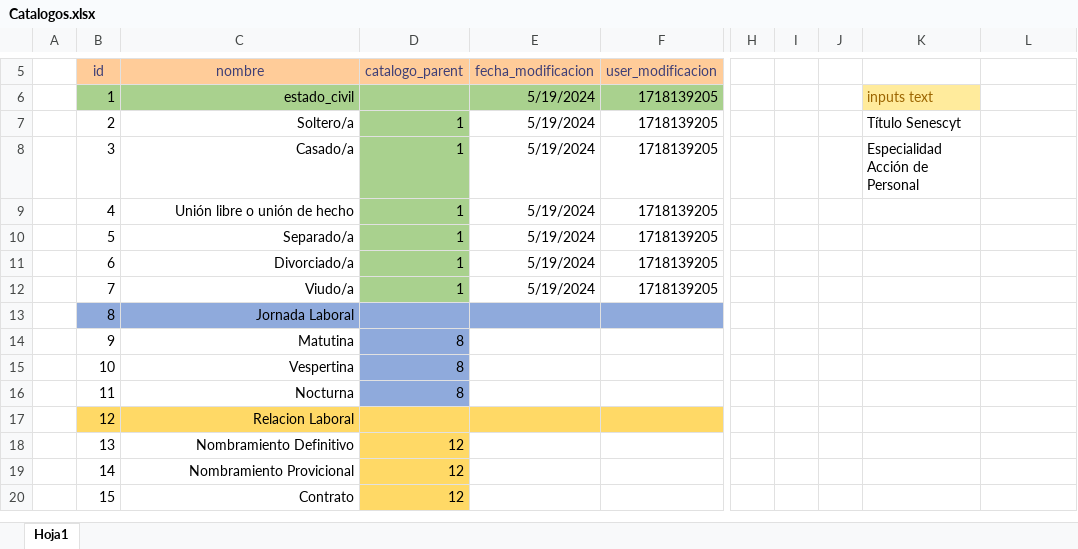
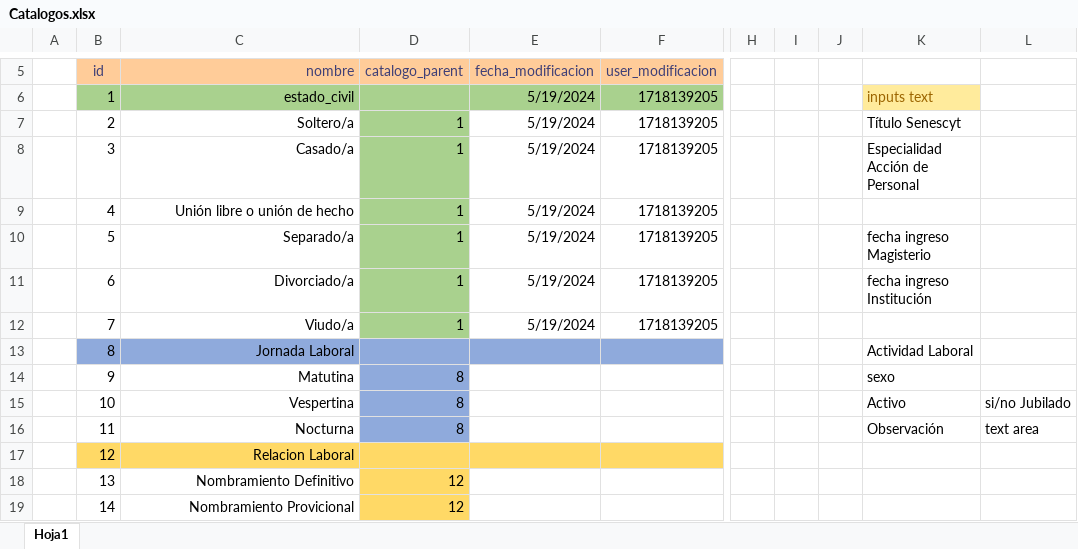
Before and after one commit to TinchoXD/Notas, an Excel workbook: Catalogos.xlsx, sheet Hoja1, drawn as a sheet; only a part is shown, gaps mark what is left out; the shorter side is filled out with more unchanged rows; values as stored, in another font and other column widths than the file's, no borders; the diff covers the shown part only; the diff names each change by its address in the sheet, - before the commit and + after, or states it on an @@ line.

```diff
--- a/Catalogos.xlsx (sheet Hoja1)
+++ b/Catalogos.xlsx (sheet Hoja1)
-C5 alignment: center
+C5 alignment: right
-K10: (empty)
+K10: fecha ingreso Magisterio
-K11: (empty)
+K11: fecha ingreso Institución
-K13: (empty)
+K13: Actividad Laboral
-K14: (empty)
+K14: sexo
-K15: (empty)
+K15: Activo
-L15: (empty)
+L15: si/no Jubilado
-K16: (empty)
+K16: Observación
-L16: (empty)
+L16: text area
```
Also changed, not shown: 27 added rows, 19 edited cells and cell formats elsewhere in this sheet, 37 other files.
